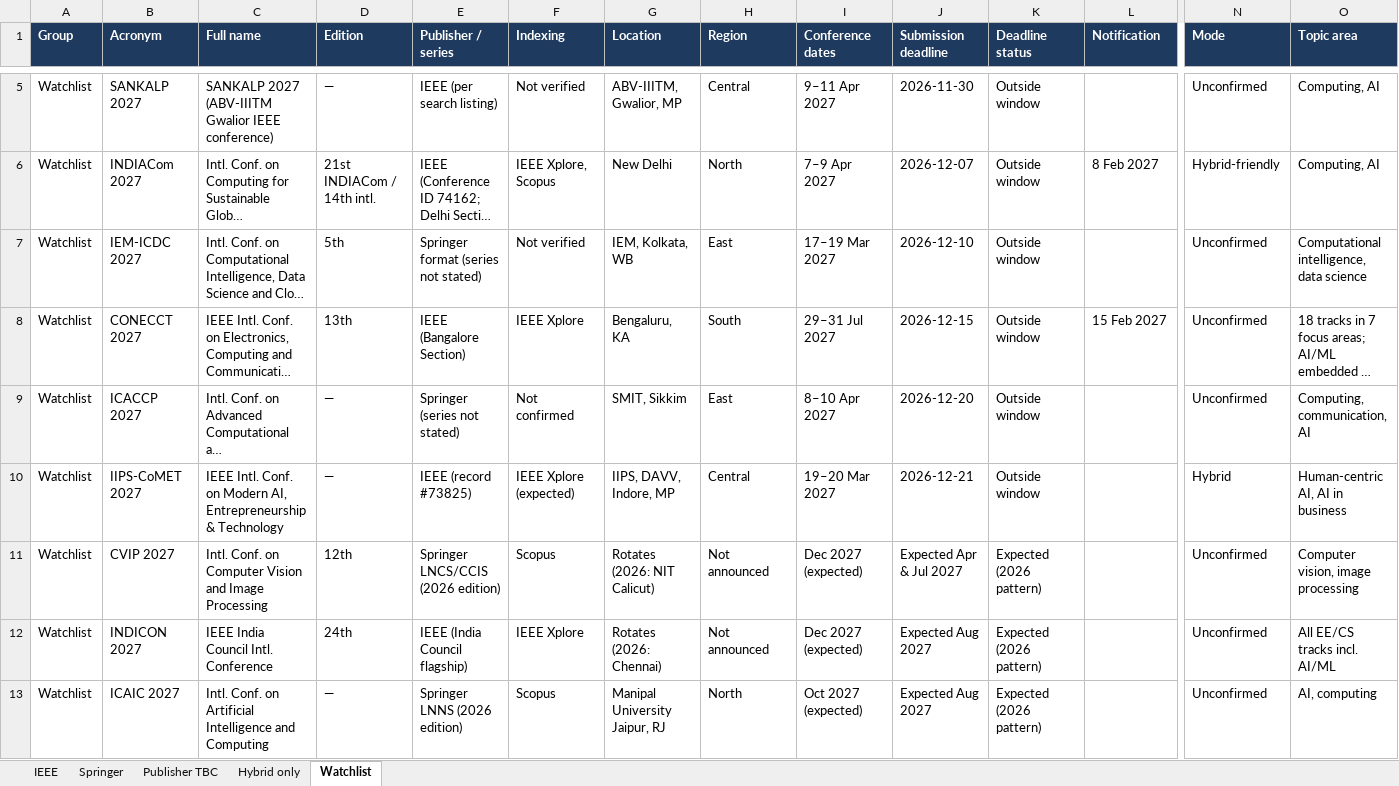
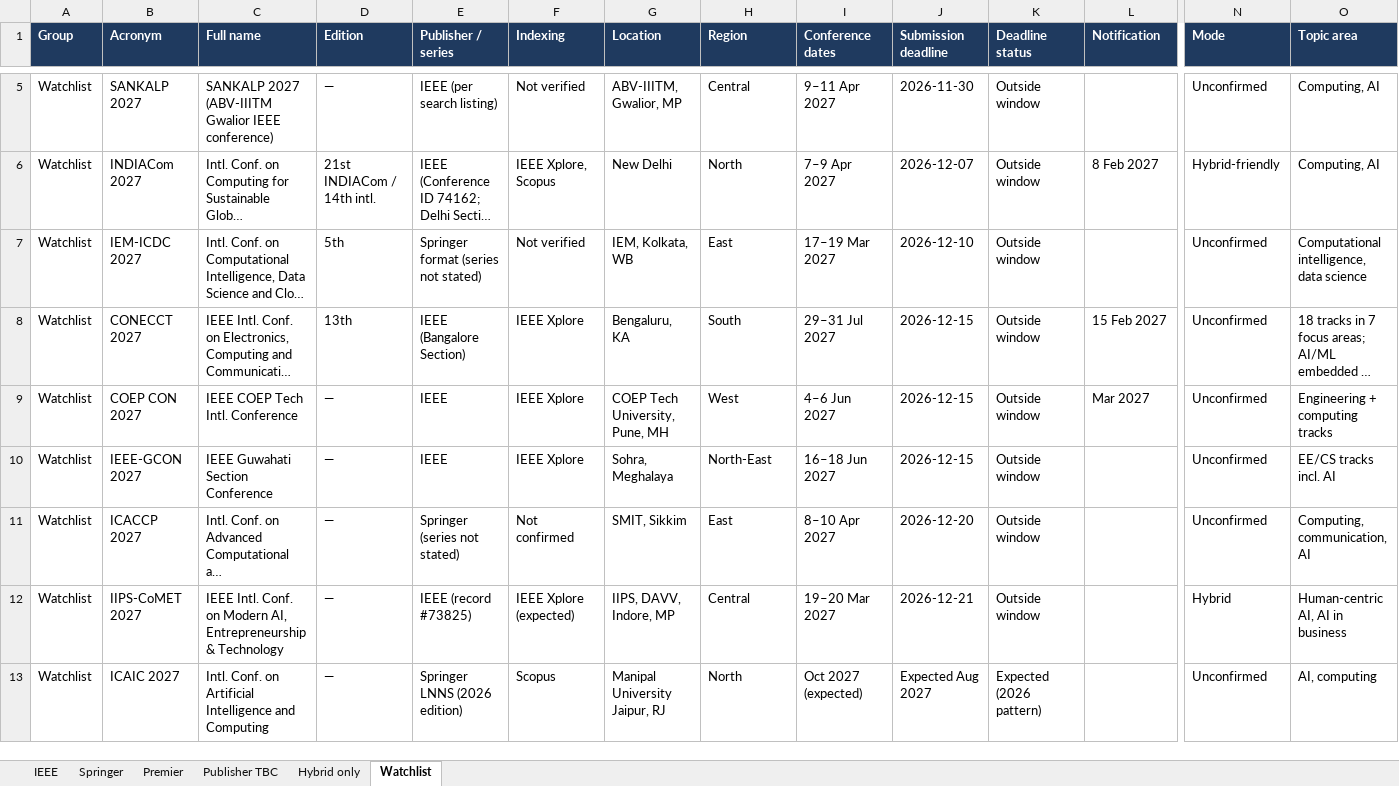
Before and after one commit to Codewithsayanjib/conferences-2027, an Excel workbook: conferences_2027.xlsx, sheet Watchlist, drawn as a sheet; only a part is shown, gaps mark what is left out; long unchanged cells end in …; values as stored, in another font and other column widths than the file's, no borders; removed rows and columns are numbered as before the commit, all else as after; rows hold the shown columns only; the diff names each change by its address in the sheet, - before the commit and + after, or states it on an @@ line.

Commit message:
Update conference data 2026-11-17

```diff
--- a/conferences_2027.xlsx (sheet Watchlist)
+++ b/conferences_2027.xlsx (sheet Watchlist)
+sheet tab: Premier
+row 9: Watchlist | COEP CON 2027 | IEEE COEP Tech Intl. Conference | — | IEEE | IEEE Xplore | COEP Tech University, Pune, MH | West | 4–6 Jun 2027 | 2026-12-15 | Outside window | Mar 2027 | Unconfirmed | Engineering + computing tracks
+row 10: Watchlist | IEEE-GCON 2027 | IEEE Guwahati Section Conference | — | IEEE | IEEE Xplore | Sohra, Meghalaya | North-East | 16–18 Jun 2027 | 2026-12-15 | Outside window |  | Unconfirmed | EE/CS tracks incl. AI
-row 11: Watchlist | CVIP 2027 | Intl. Conf. on Computer Vision and Image Processing | 12th | Springer LNCS/CCIS (2026 edition) | Scopus | Rotates (2026: NIT Calicut) | Not announced | Dec 2027 (expected) | Expected Apr & Jul 2027 | Expected (2026 pattern) |  | Unconfirmed | Computer vision, image processing
-row 12: Watchlist | INDICON 2027 | IEEE India Council Intl. Conference | 24th | IEEE (India Council flagship) | IEEE Xplore | Rotates (2026: Chennai) | Not announced | Dec 2027 (expected) | Expected Aug 2027 | Expected (2026 pattern) |  | Unconfirmed | All EE/CS tracks incl. AI/ML
```
Also changed, not shown: sheet IEEE, sheet Publisher TBC, sheet Hybrid only, 9 other files.
